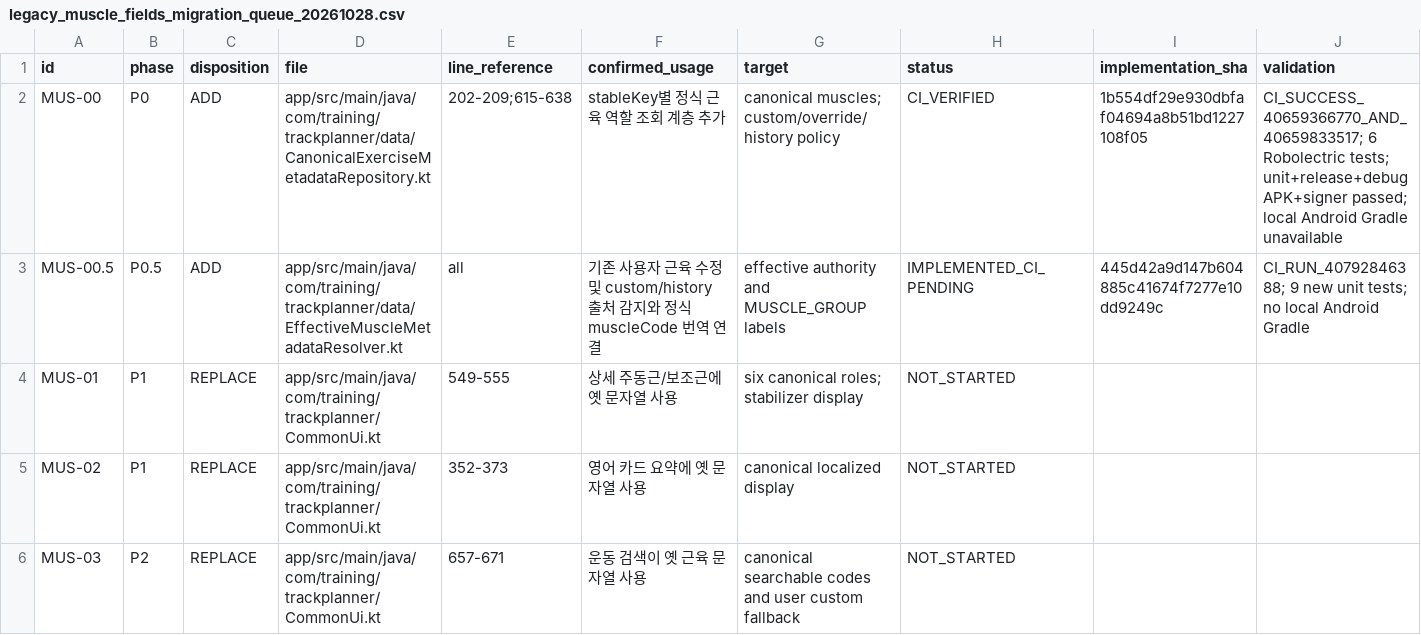
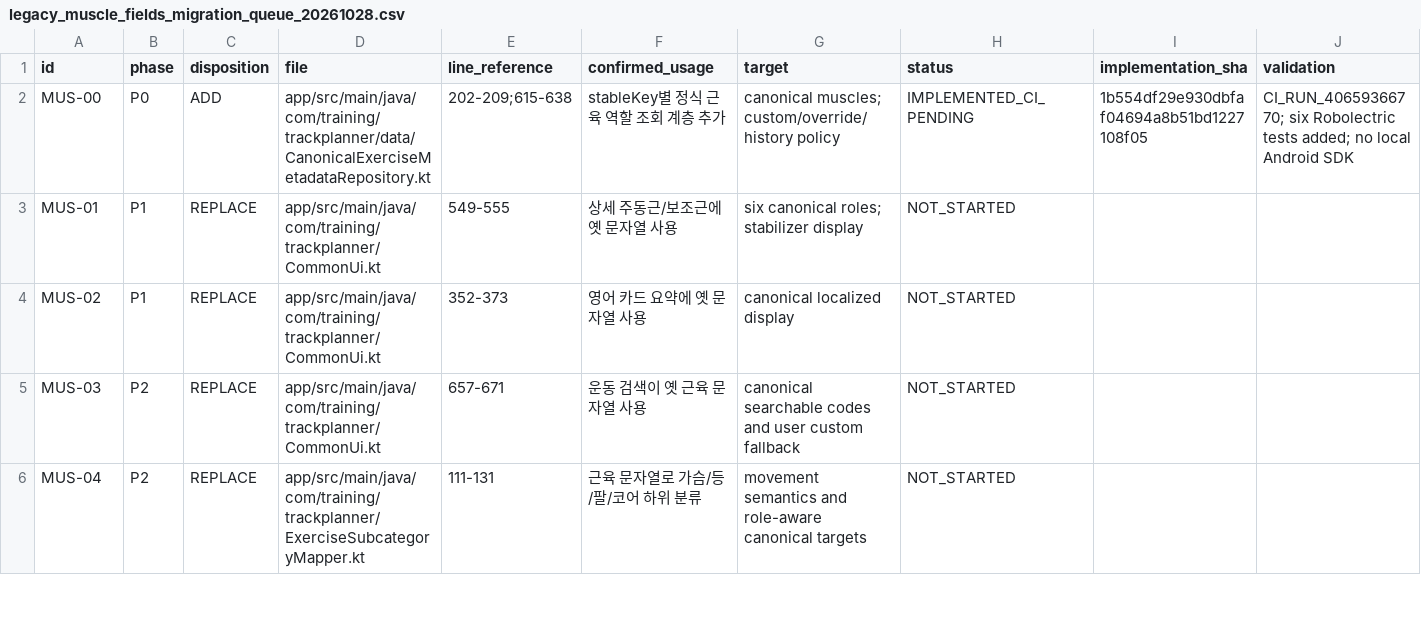
Before and after one commit to Mascollel-Ko/WhatYouGottaDo, a CSV file: docs/audits/legacy_muscle_fields_migration_queue_20261028.csv, drawn as a sheet; only a part is shown; the shorter side is filled out with more unchanged rows.

```diff
--- a/docs/audits/legacy_muscle_fields_migration_queue_20261028.csv
+++ b/docs/audits/legacy_muscle_fields_migration_queue_20261028.csv
@@ -1,4 +1,3 @@
 id,phase,disposition,file,line_reference,confirmed_usage,target,status,implementation_sha,validation
-MUS-00,P0,ADD,app/src/main/java/com/training/trackplanner/data/CanonicalExerciseMetadataRepository.kt,202-209;615-638,stableKey별 정식 근육 역할 조회 계층 추가,canonical muscles; custom/override/history policy,CI_VERIFIED,1b554df29e930dbfaf04694a8b51bd1227108f05,CI_SUCCESS_40659366770_AND_40659833517; 6 Robolectric tests; unit+release+debug APK+signer passed; local Android Gradle unavailable
-MUS-00.5,P0.5,ADD,app/src/main/java/com/training/trackplanner/data/EffectiveMuscleMetadataResolver.kt,all,기존 사용자 근육 수정 및 custom/history 출처 감지와 정식 muscleCode 번역 연결,effective authority and MUSCLE_GROUP labels,IMPLEMENTED_CI_PENDING,445d42a9d147b604885c41674f7277e10dd9249c,CI_RUN_40792846388; 9 new unit tests; no local Android Gradle
+MUS-00,P0,ADD,app/src/main/java/com/training/trackplanner/data/CanonicalExerciseMetadataRepository.kt,202-209;615-638,stableKey별 정식 근육 역할 조회 계층 추가,canonical muscles; custom/override/history policy,IMPLEMENTED_CI_PENDING,1b554df29e930dbfaf04694a8b51bd1227108f05,CI_RUN_40659366770; six Robolectric tests added; no local Android SDK
 MUS-01,P1,REPLACE,app/src/main/java/com/training/trackplanner/CommonUi.kt,549-555,상세 주동근/보조근에 옛 문자열 사용,six canonical roles; stabilizer display,NOT_STARTED,,
```
Also changed, not shown: 14 other files.
